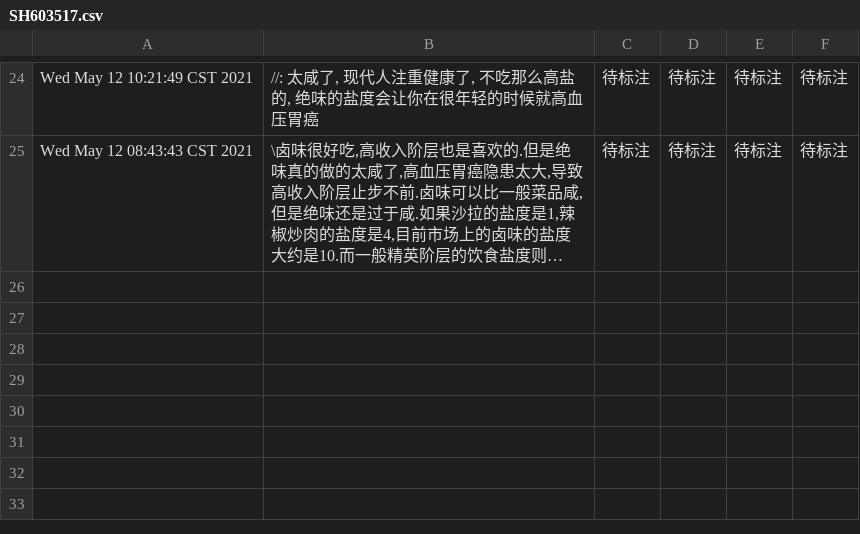
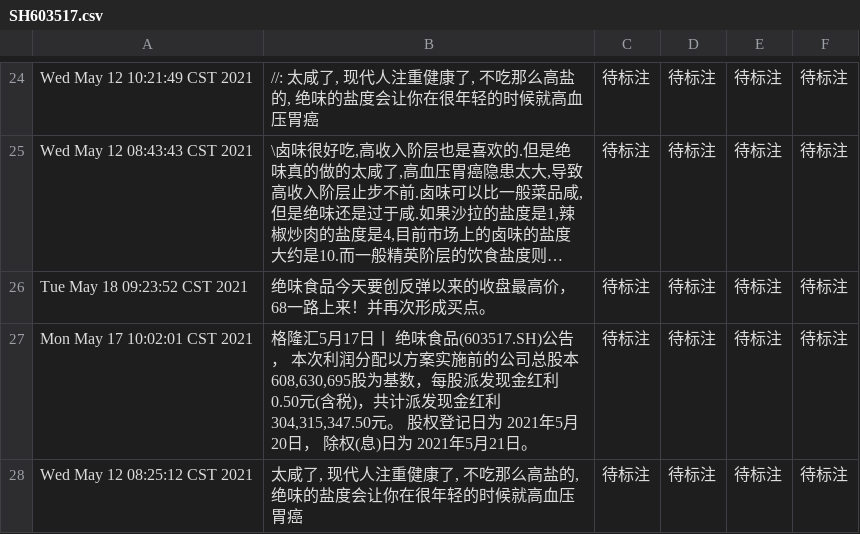
Before and after one commit to Group-9-homwork/HomeWork, a CSV file: code/SH603517.csv, drawn as a sheet; only a part is shown, gaps mark what is left out; long unchanged cells end in …; the diff covers the shown part only; the diff names each change by its address in the sheet, - before the commit and + after, or states it on an @@ line.

```diff
--- a/code/SH603517.csv
+++ b/code/SH603517.csv
+row 26: Tue May 18 09:23:52 CST 2021 | 绝味食品今天要创反弹以来的收盘最高价，68一路上来！并再次形成买点。 | 待标注 | 待标注 | 待标注 | 待标注
+row 27: Mon May 17 10:02:01 CST 2021 | 格隆汇5月17日丨 绝味食品(603517.SH)公告， 本次利润分配以方案实施前的公司总股本608,630,695股为基数，每股派发现金红利0.50元(含税)，共计派发现金红利304,315,347.50元。 股权登记日为 2021年5月20日， 除权(息)日为 2021年5月21日。 | 待标注 | 待标注 | 待标注 | 待标注
+row 28: Wed May 12 08:25:12 CST 2021 | 太咸了, 现代人注重健康了, 不吃那么高盐的, 绝味的盐度会让你在很年轻的时候就高血压胃癌 | 待标注 | 待标注 | 待标注 | 待标注
```
Also changed, not shown: 3 added rows elsewhere in this file, 1 other file.
